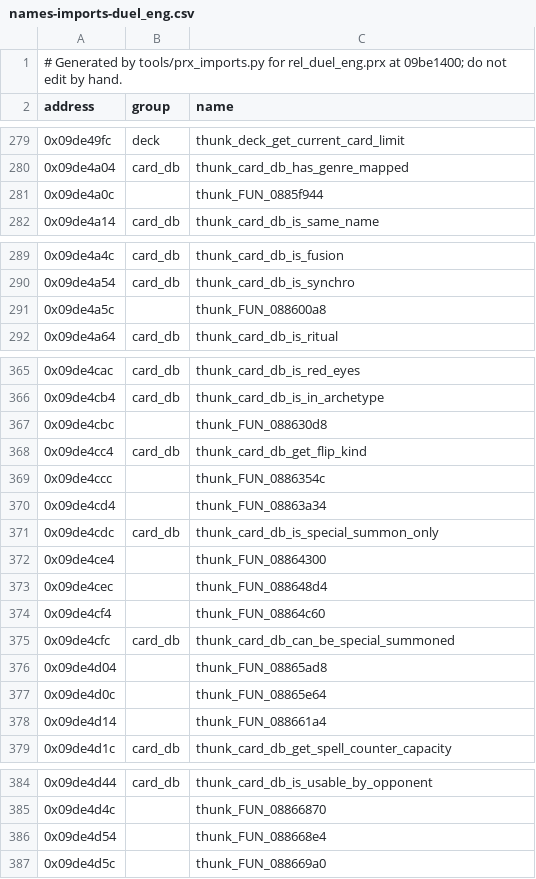
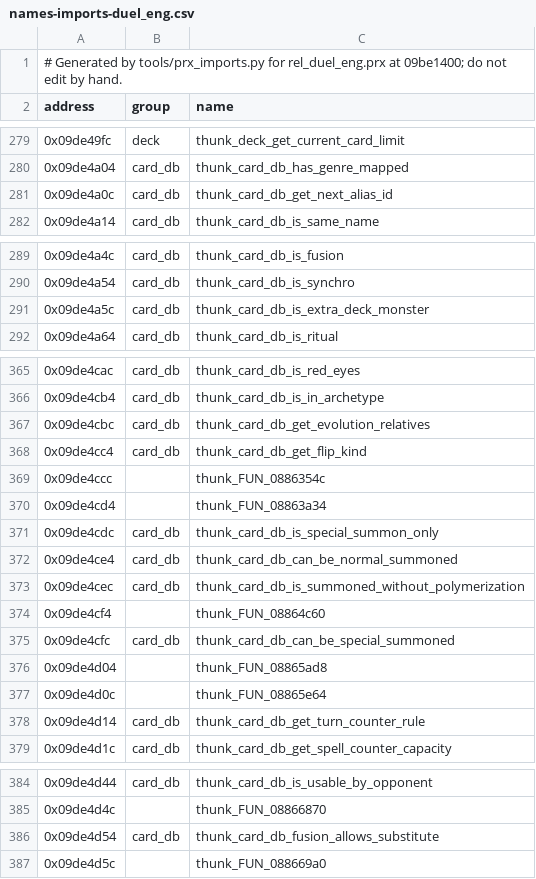
Before and after one commit to Tim-campy/ygo-gx-tagforce3-re, a CSV file: re/names-imports-duel_eng.csv, drawn as a sheet; only a part is shown, gaps mark what is left out.

```diff
--- a/re/names-imports-duel_eng.csv
+++ b/re/names-imports-duel_eng.csv
@@ -280,3 +280,3 @@ address,group,name
 0x09de4a04,card_db,thunk_card_db_has_genre_mapped
-0x09de4a0c,,thunk_FUN_0885f944
+0x09de4a0c,card_db,thunk_card_db_get_next_alias_id
 0x09de4a14,card_db,thunk_card_db_is_same_name
@@ -290,3 +290,3 @@ address,group,name
 0x09de4a54,card_db,thunk_card_db_is_synchro
-0x09de4a5c,,thunk_FUN_088600a8
+0x09de4a5c,card_db,thunk_card_db_is_extra_deck_monster
 0x09de4a64,card_db,thunk_card_db_is_ritual
@@ -366,3 +366,3 @@ address,group,name
 0x09de4cb4,card_db,thunk_card_db_is_in_archetype
-0x09de4cbc,,thunk_FUN_088630d8
+0x09de4cbc,card_db,thunk_card_db_get_evolution_relatives
 0x09de4cc4,card_db,thunk_card_db_get_flip_kind
@@ -371,4 +371,4 @@ address,group,name
 0x09de4cdc,card_db,thunk_card_db_is_special_summon_only
-0x09de4ce4,,thunk_FUN_08864300
-0x09de4cec,,thunk_FUN_088648d4
+0x09de4ce4,card_db,thunk_card_db_can_be_normal_summoned
+0x09de4cec,card_db,thunk_card_db_is_summoned_without_polymerization
 0x09de4cf4,,thunk_FUN_08864c60
@@ -377,3 +377,3 @@ address,group,name
 0x09de4d0c,,thunk_FUN_08865e64
-0x09de4d14,,thunk_FUN_088661a4
+0x09de4d14,card_db,thunk_card_db_get_turn_counter_rule
 0x09de4d1c,card_db,thunk_card_db_get_spell_counter_capacity
@@ -385,3 +385,3 @@ address,group,name
 0x09de4d4c,,thunk_FUN_08866870
-0x09de4d54,,thunk_FUN_088668e4
+0x09de4d54,card_db,thunk_card_db_fusion_allows_substitute
 0x09de4d5c,,thunk_FUN_088669a0
```
Also changed, not shown: re/names-imports-duel_draw.csv, re/names-imports-rel_deck.csv, 7 other files.
